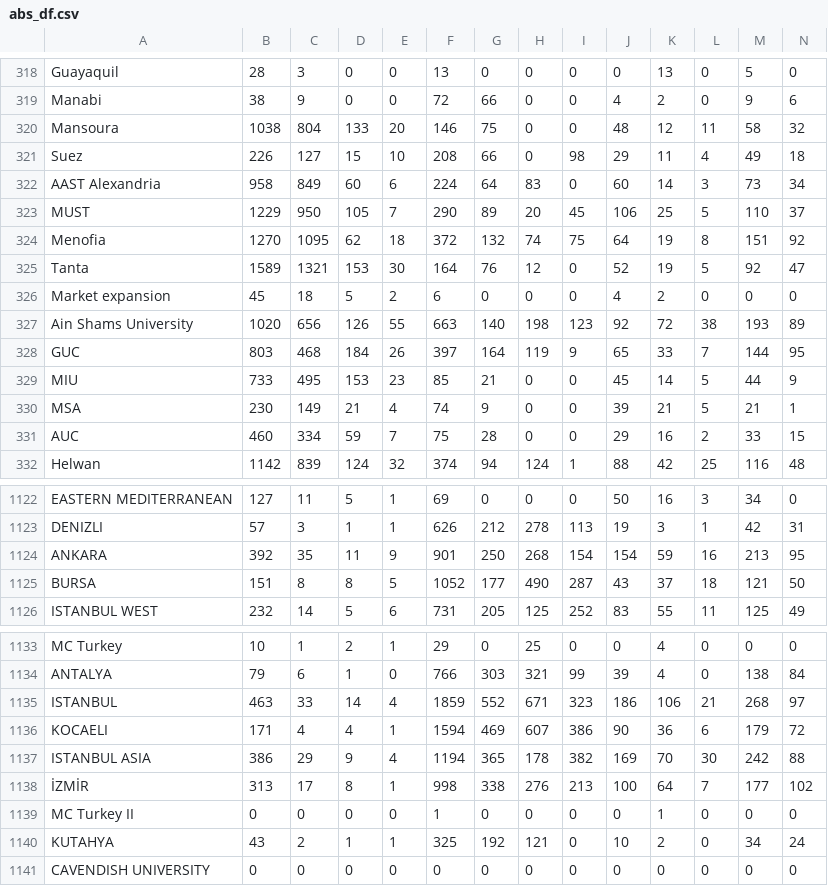
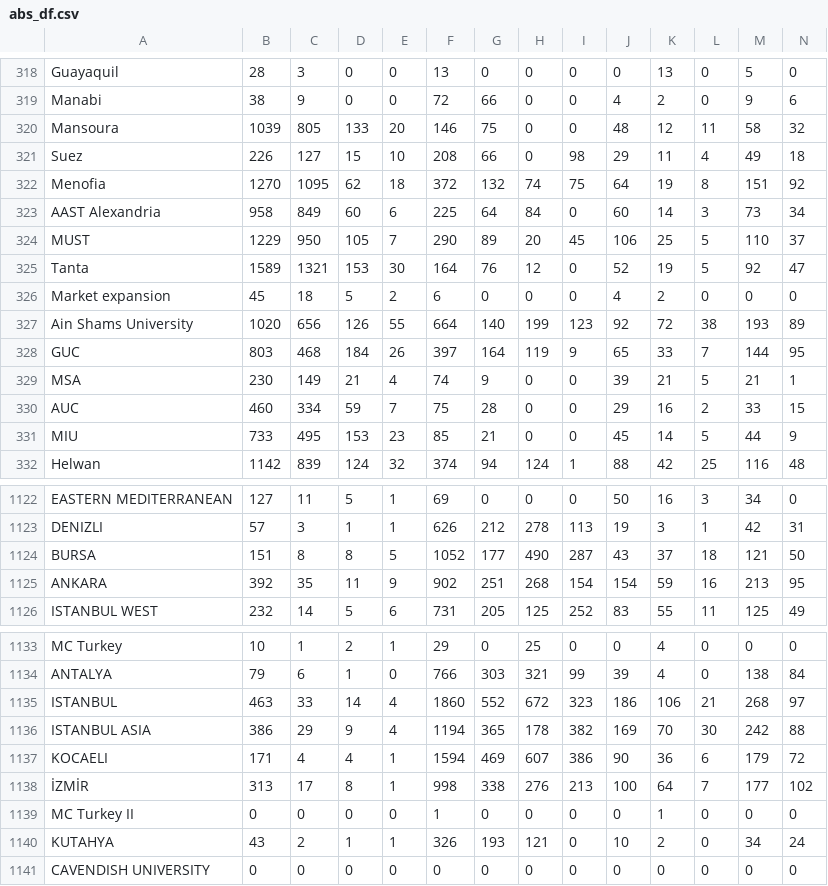
Before and after one commit to AIESEC-LK/data-pipeline, a CSV file: abs_df.csv, drawn as a sheet; only a part is shown, gaps mark what is left out; removed rows and columns are numbered as before the commit, all else as after; rows hold the shown columns only; the diff covers the shown part only; the diff names each change by its address in the sheet, - before the commit and + after, or states it on an @@ line.

```diff
--- a/abs_df.csv
+++ b/abs_df.csv
-B320: 1038
+B320: 1039
-C320: 804
+C320: 805
@@ row 324 moved to row 322: Menofia @@
-F323: 224
+F323: 225
-H323: 83
+H323: 84
-F327: 663
+F327: 664
-H327: 198
+H327: 199
@@ row 329 moved to row 331: MIU @@
-row 1124: ANKARA | 392 | 35 | 11 | 9 | 901 | 250 | 268 | 154 | 154 | 59 | 16 | 213 | 95
+row 1125: ANKARA | 392 | 35 | 11 | 9 | 902 | 251 | 268 | 154 | 154 | 59 | 16 | 213 | 95
-F1135: 1859
+F1135: 1860
-H1135: 671
+H1135: 672
@@ row 1137 moved to row 1136: ISTANBUL ASIA @@
-F1140: 325
+F1140: 326
-G1140: 192
+G1140: 193
```
Also changed, not shown: 69 moved rows and 6 edited cells elsewhere in this file, cr_accepted_df.csv, cr_applicant_df.csv, 3 other files.
